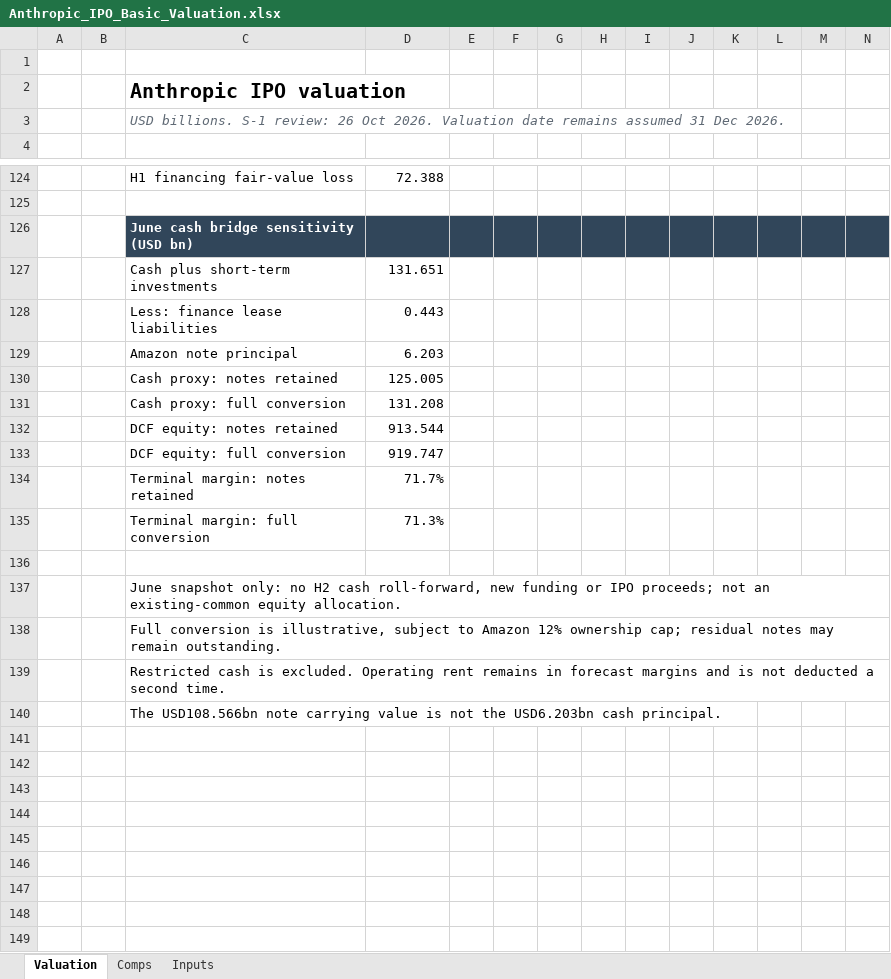
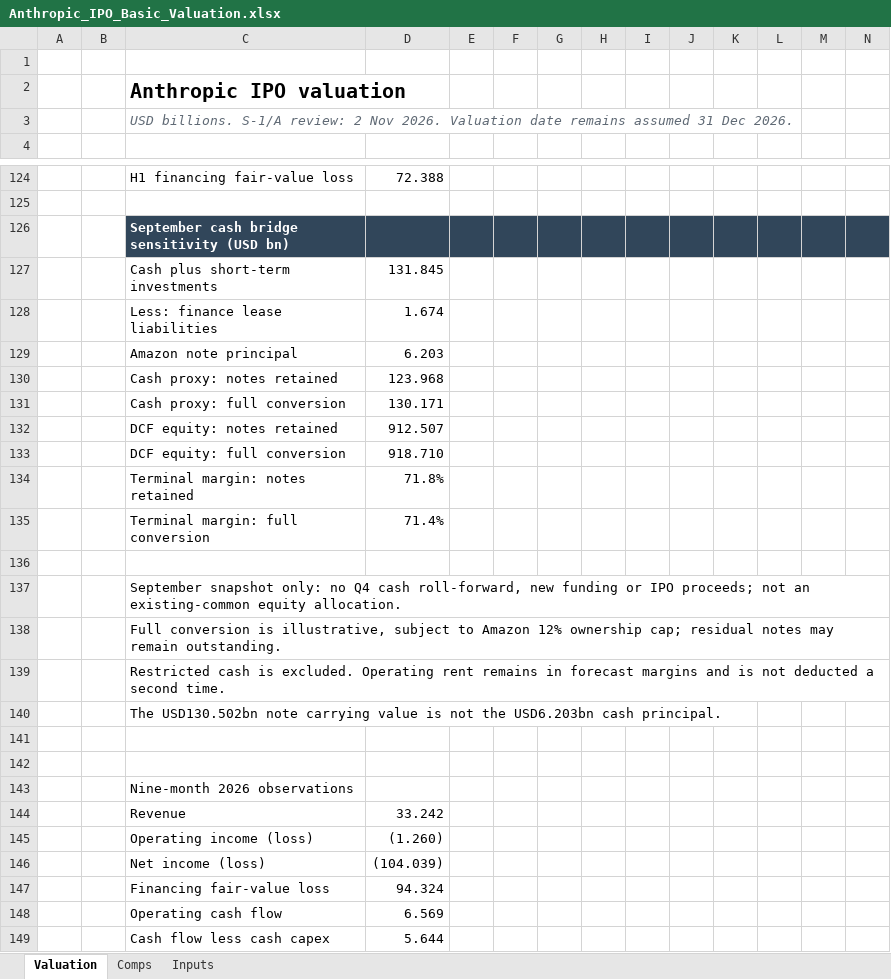
Before and after one commit to ericxuzhesheng/Zhipu-AI-Valuation, an Excel workbook: anthropic/2026-10-11/Anthropic_IPO_Basic_Valuation.xlsx, sheet Valuation, drawn as a sheet; only a part is shown, gaps mark what is left out; values as stored, in another font and other column widths than the file's, no borders; charts and pictures and conditional formats not drawn; the diff covers the shown part only; the diff names each change by its address in the sheet, - before the commit and + after, or states it on an @@ line.

```diff
--- a/anthropic/2026-10-11/Anthropic_IPO_Basic_Valuation.xlsx (sheet Valuation)
+++ b/anthropic/2026-10-11/Anthropic_IPO_Basic_Valuation.xlsx (sheet Valuation)
-C3: USD billions. S-1 review: 26 Oct 2026. Valuation…
+C3: USD billions. S-1/A review: 2 Nov 2026. Valuation…
-C126: June cash bridge sensitivity (USD bn)
+C126: September cash bridge sensitivity (USD bn)
-D127: 131.651
+D127: 131.845
-D128: 0.443
+D128: 1.674
-D130: 125.005
+D130: 123.968
-D131: 131.208
+D131: 130.171
-D132: 913.544
+D132: 912.507
-D133: 919.747
+D133: 918.710
-D134: 71.7%
+D134: 71.8%
-D135: 71.3%
+D135: 71.4%
-C137: June snapshot only: no H2 cash roll-forward,…
+C137: September snapshot only: no Q4 cash roll-forward,…
-C140: The USD108.566bn note carrying…
+C140: The USD130.502bn note carrying…
+row 141: (empty)
+row 142: (empty)
+row 143:  |  | Nine-month 2026 observations
+row 144:  |  | Revenue | 33.242
+row 145:  |  | Operating income (loss) | (1.260)
+row 146:  |  | Net income (loss) | (104.039)
+row 147:  |  | Financing fair-value loss | 94.324
+row 148:  |  | Operating cash flow | 6.569
+row 149:  |  | Cash flow less cash capex | 5.644
```
Also changed, not shown: 7 edited cells elsewhere in this sheet, sheet Inputs, charts or pictures, model/valuation_model.xlsx, 53 other files.
